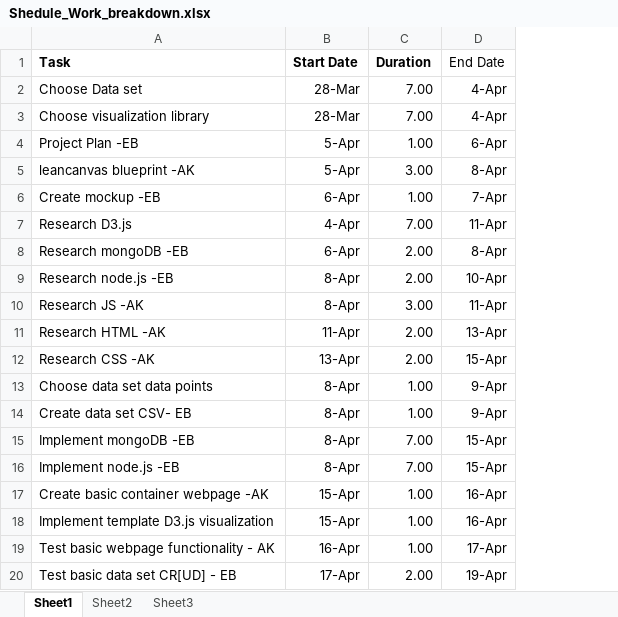
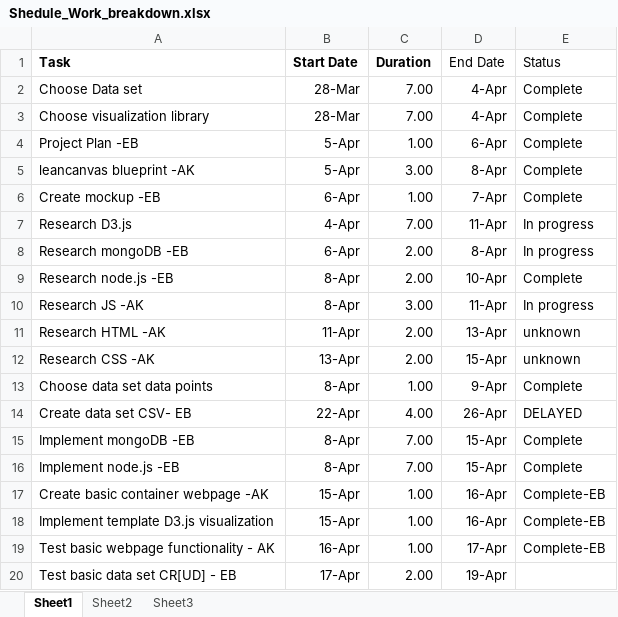
Before and after one commit to ethesx/IS683, an Excel workbook: final/docs/Shedule_Work_breakdown.xlsx, sheet Sheet1, drawn as a sheet; only a part is shown; values as stored, in another font and other column widths than the file's, no borders; charts and pictures not drawn; the diff names each change by its address in the sheet, - before the commit and + after, or states it on an @@ line.

Commit message:
Updated plan, status

```diff
--- a/final/docs/Shedule_Work_breakdown.xlsx (sheet Sheet1)
+++ b/final/docs/Shedule_Work_breakdown.xlsx (sheet Sheet1)
+column E (Status), rows 2-19: Complete | Complete | Complete | Complete | Complete | In progress | In progress | Complete | In progress | unknown | unknown | Complete | DELAYED | Complete | Complete | Complete-EB | Complete-EB | Complete-EB
-B14 (Start Date): 8-Apr
+B14 (Start Date): 22-Apr
-C14 (Duration): 1.00
+C14 (Duration): 4.00
-D14 (End Date): 9-Apr
+D14 (End Date): 26-Apr
```
Also changed, not shown: charts or pictures.
